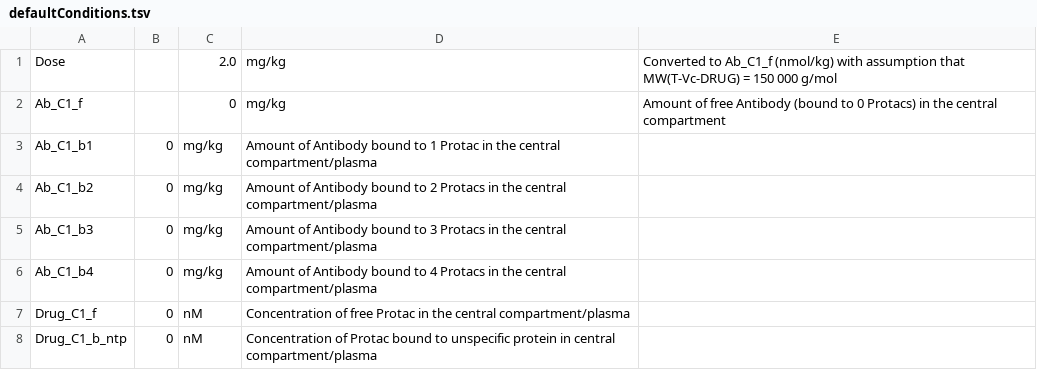
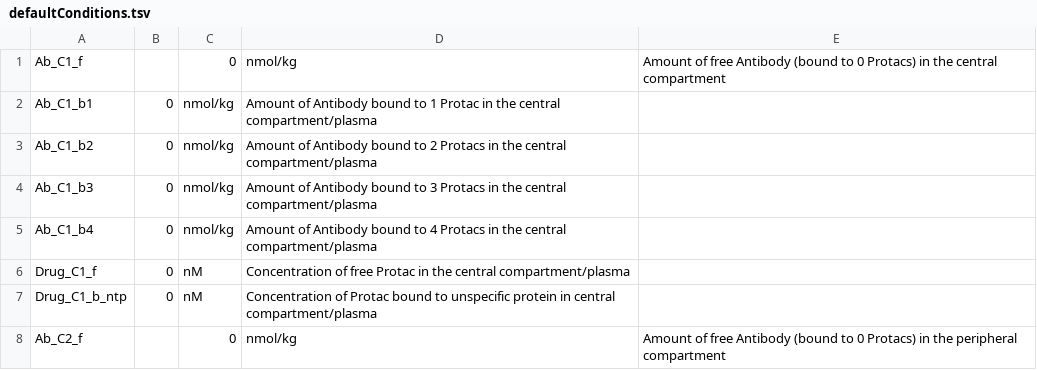
Before and after one commit to judith-stein/hc-protac-shuttle-rshiny-in-vivo, a TSV file: default/defaultConditions.tsv, drawn as a sheet; only a part is shown; the shorter side is filled out with more unchanged rows.

```diff
--- a/default/defaultConditions.tsv
+++ b/default/defaultConditions.tsv
@@ -1,7 +1,6 @@
-Dose		2.0	mg/kg	"Converted to Ab_C1_f (nmol/kg) with assumption that MW(T-Vc-DRUG) = 150 000 g/mol"
-Ab_C1_f		0	mg/kg	"Amount of free Antibody (bound to 0 Protacs) in the central compartment"
-Ab_C1_b1	0	mg/kg	"Amount of Antibody bound to 1 Protac in the central compartment/plasma"
-Ab_C1_b2	0	mg/kg	"Amount of Antibody bound to 2 Protacs in the central compartment/plasma"
-Ab_C1_b3	0	mg/kg	"Amount of Antibody bound to 3 Protacs in the central compartment/plasma"
-Ab_C1_b4	0	mg/kg	"Amount of Antibody bound to 4 Protacs in the central compartment/plasma"
+Ab_C1_f		0	nmol/kg	"Amount of free Antibody (bound to 0 Protacs) in the central compartment"
+Ab_C1_b1	0	nmol/kg	"Amount of Antibody bound to 1 Protac in the central compartment/plasma"
+Ab_C1_b2	0	nmol/kg	"Amount of Antibody bound to 2 Protacs in the central compartment/plasma"
+Ab_C1_b3	0	nmol/kg	"Amount of Antibody bound to 3 Protacs in the central compartment/plasma"
+Ab_C1_b4	0	nmol/kg	"Amount of Antibody bound to 4 Protacs in the central compartment/plasma"
 Drug_C1_f	0	nM	"Concentration of free Protac in the central compartment/plasma"
```
Also changed, not shown: 3 other files.
